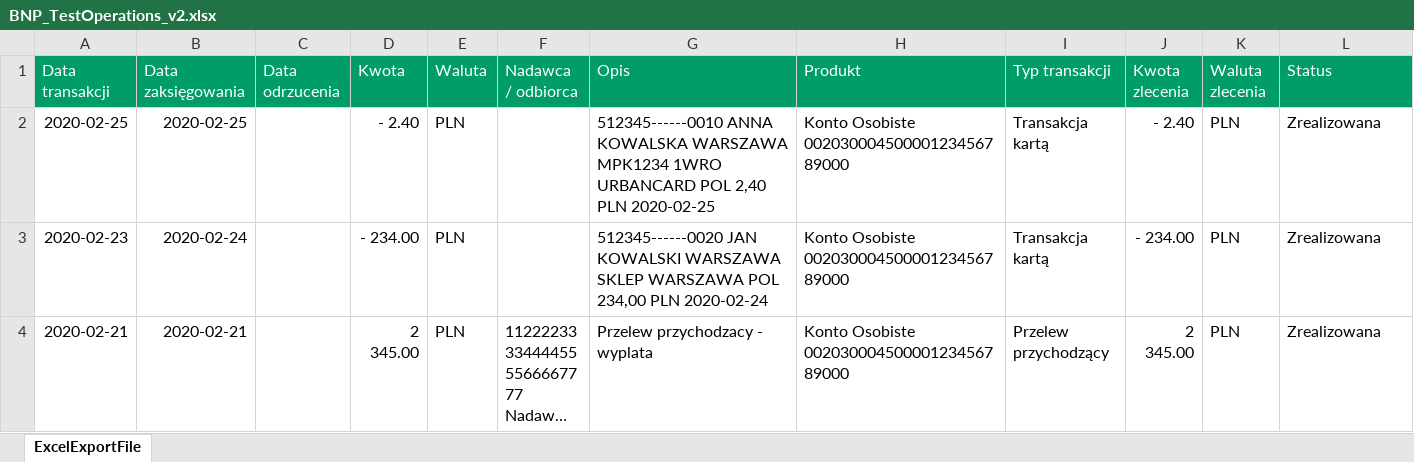
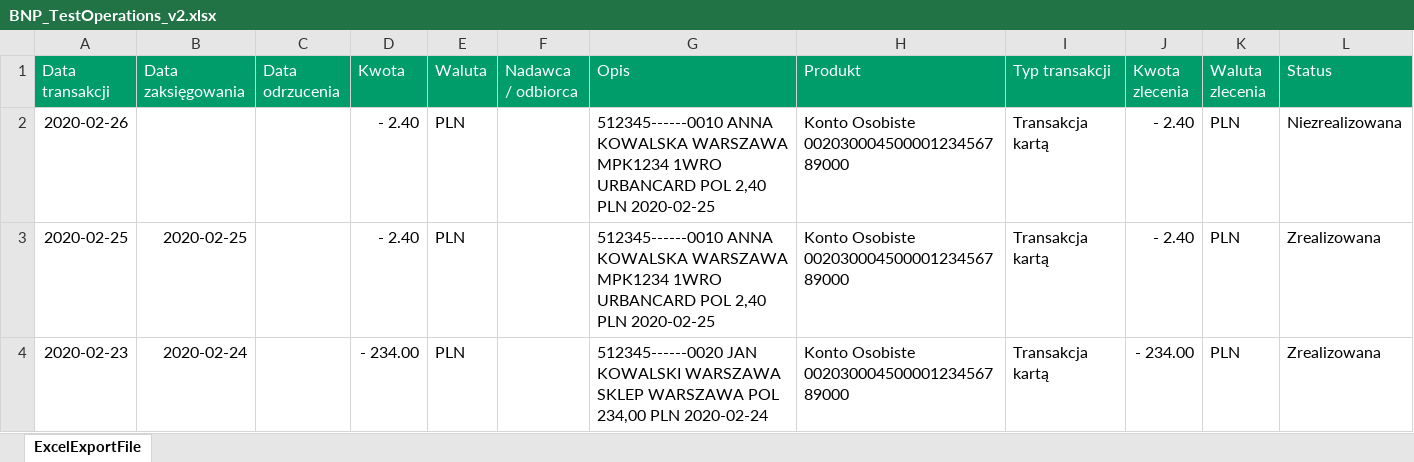
Before and after one commit to wojciech-kwapisiewicz/MyBudget, an Excel workbook: MyBudget.OperationsLoading.Tests/Resources/BNP_TestOperations_v2.xlsx, sheet ExcelExportFile, drawn as a sheet; only a part is shown; the shorter side is filled out with more unchanged rows; long unchanged cells end in …; values as stored, in another font and other column widths than the file's, no borders; ↵ is a line break in a cell; the diff names each change by its address in the sheet, - before the commit and + after, or states it on an @@ line.

Commit message:
Added test case for failing loading https://github.com/wojciech-kwapisiewicz/MyBudget/issues/36

```diff
--- a/MyBudget.OperationsLoading.Tests/Resources/BNP_TestOperations_v2.xlsx (sheet ExcelExportFile)
+++ b/MyBudget.OperationsLoading.Tests/Resources/BNP_TestOperations_v2.xlsx (sheet ExcelExportFile)
+row 2: 2020-02-26 |  |  | - 2.40 | PLN |  | 512345------0010 ANNA KOWALSKA WARSZAWA MPK1234 1WRO URBANCARD POL 2,40 PLN 2020-02-25 | Konto Osobiste ↵ 00203000450000123456789000 | Transakcja kartą | - 2.40 | PLN | Niezrealizowana
```
